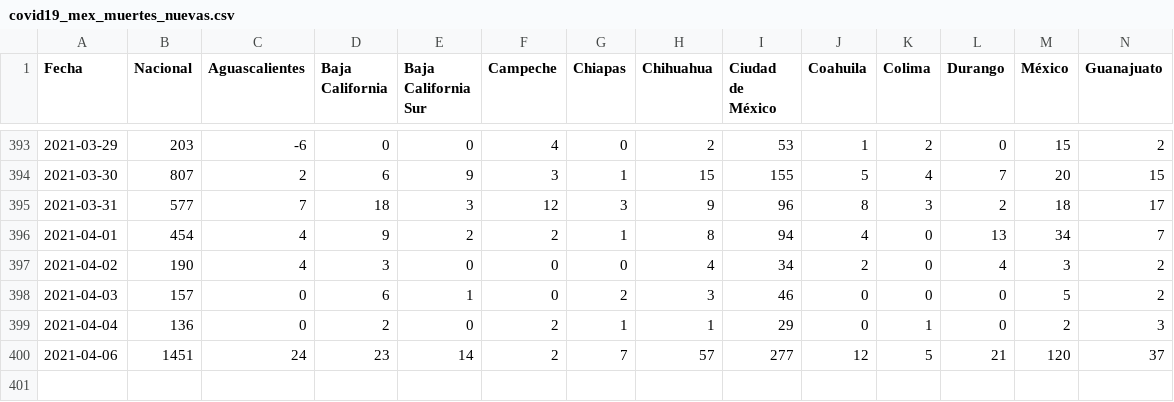
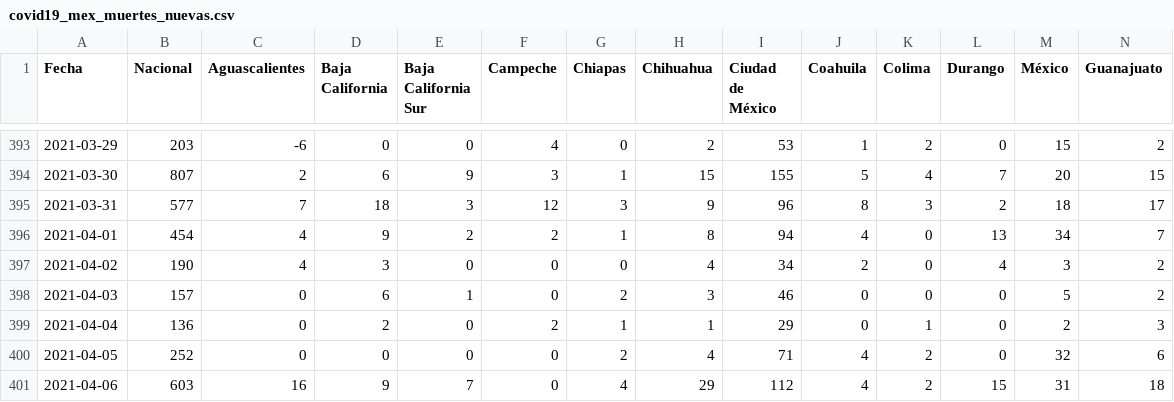
Before and after one commit to Juancruzd/Mexico-datos, a CSV file: datos/series_de_tiempo/covid19_mex_muertes_nuevas.csv, drawn as a sheet; only a part is shown, gaps mark what is left out; removed rows and columns are numbered as before the commit, all else as after; rows hold the shown columns only; the diff names each change by its address in the sheet, - before the commit and + after, or states it on an @@ line.

```diff
--- a/datos/series_de_tiempo/covid19_mex_muertes_nuevas.csv
+++ b/datos/series_de_tiempo/covid19_mex_muertes_nuevas.csv
-row 400: 2021-04-06 | 1451 | 24 | 23 | 14 | 2 | 7 | 57 | 277 | 12 | 5 | 21 | 120 | 37
+row 400: 2021-04-05 | 252 | 0 | 0 | 0 | 0 | 2 | 4 | 71 | 4 | 2 | 0 | 32 | 6
+row 401: 2021-04-06 | 603 | 16 | 9 | 7 | 0 | 4 | 29 | 112 | 4 | 2 | 15 | 31 | 18
```
Also changed, not shown: 3 other files.
